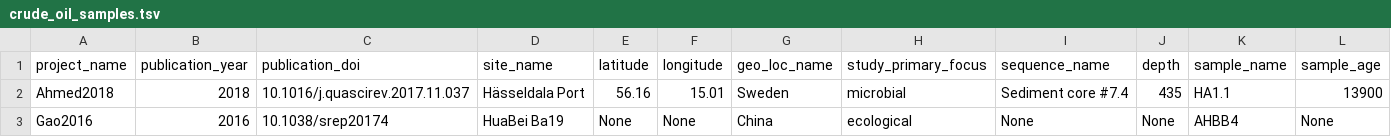
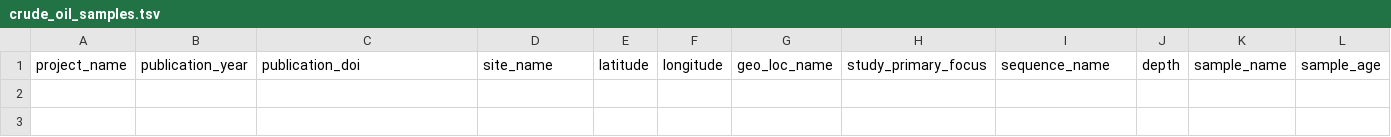
Before and after one commit to vlngf/OilMetagenomesDB, a TSV file: crude_oil/samples/crude_oil_samples.tsv, drawn as a sheet; only a part is shown; rows hold the shown columns only; the diff names each change by its address in the sheet, - before the commit and + after, or states it on an @@ line.

Commit message:
Update crude_oil_samples.tsv

```diff
--- a/crude_oil/samples/crude_oil_samples.tsv
+++ b/crude_oil/samples/crude_oil_samples.tsv
-row 2: Ahmed2018 | 2018 | 10.1016/j.quascirev.2017.11.037 | Hässeldala Port | 56.16 | 15.01 | Sweden | microbial | Sediment core #7.4 | 435 | HA1.1 | 13900
-row 3: Gao2016 | 2016 | 10.1038/srep20174 | HuaBei Ba19 | None | None | China | ecological | None | None | AHBB4 | None
```
